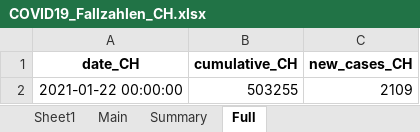
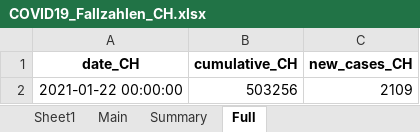
Before and after one commit to esolodko/p1_pub, an Excel workbook: xlsx_data/COVID19_Fallzahlen_CH.xlsx, sheet Full, drawn as a sheet; values as stored, in another font and other column widths than the file's, no borders; the diff names each change by its address in the sheet, - before the commit and + after, or states it on an @@ line.

```diff
--- a/xlsx_data/COVID19_Fallzahlen_CH.xlsx (sheet Full)
+++ b/xlsx_data/COVID19_Fallzahlen_CH.xlsx (sheet Full)
-B2 (cumulative_CH): 503255
+B2 (cumulative_CH): 503256
```
Also changed, not shown: sheet Main, sheet Summary.
